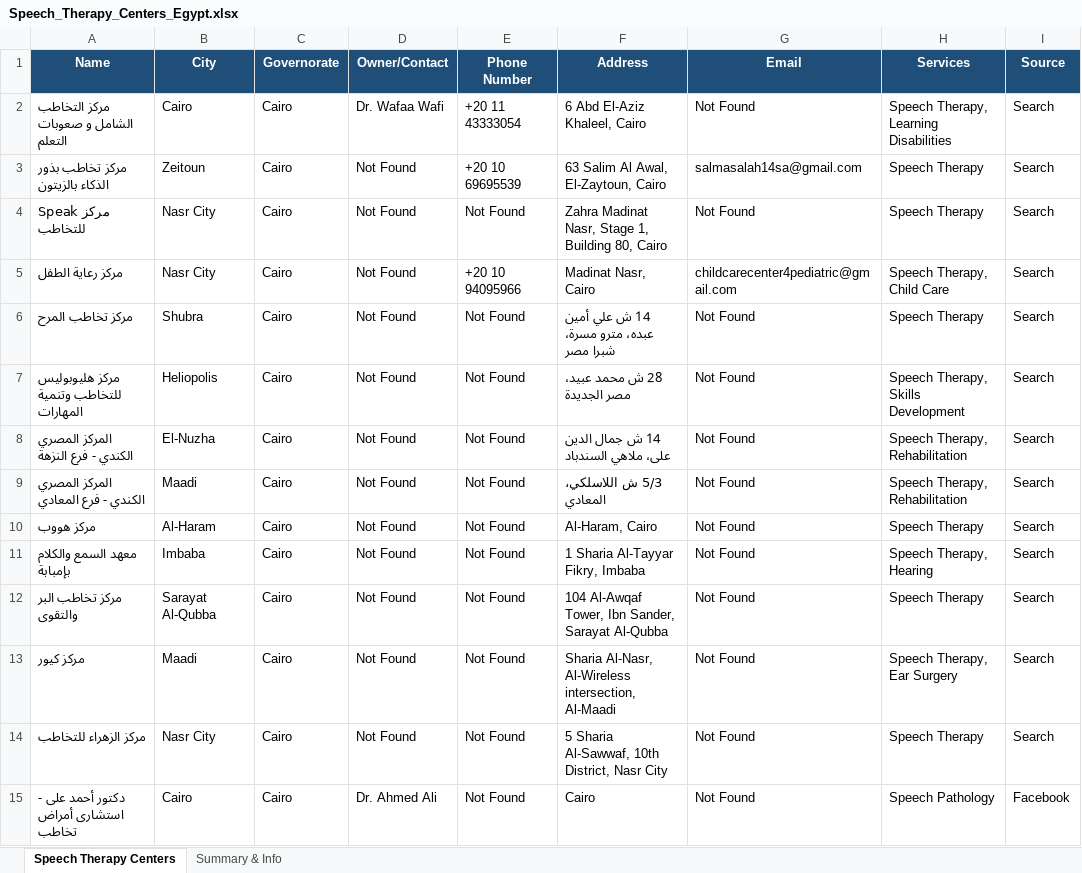
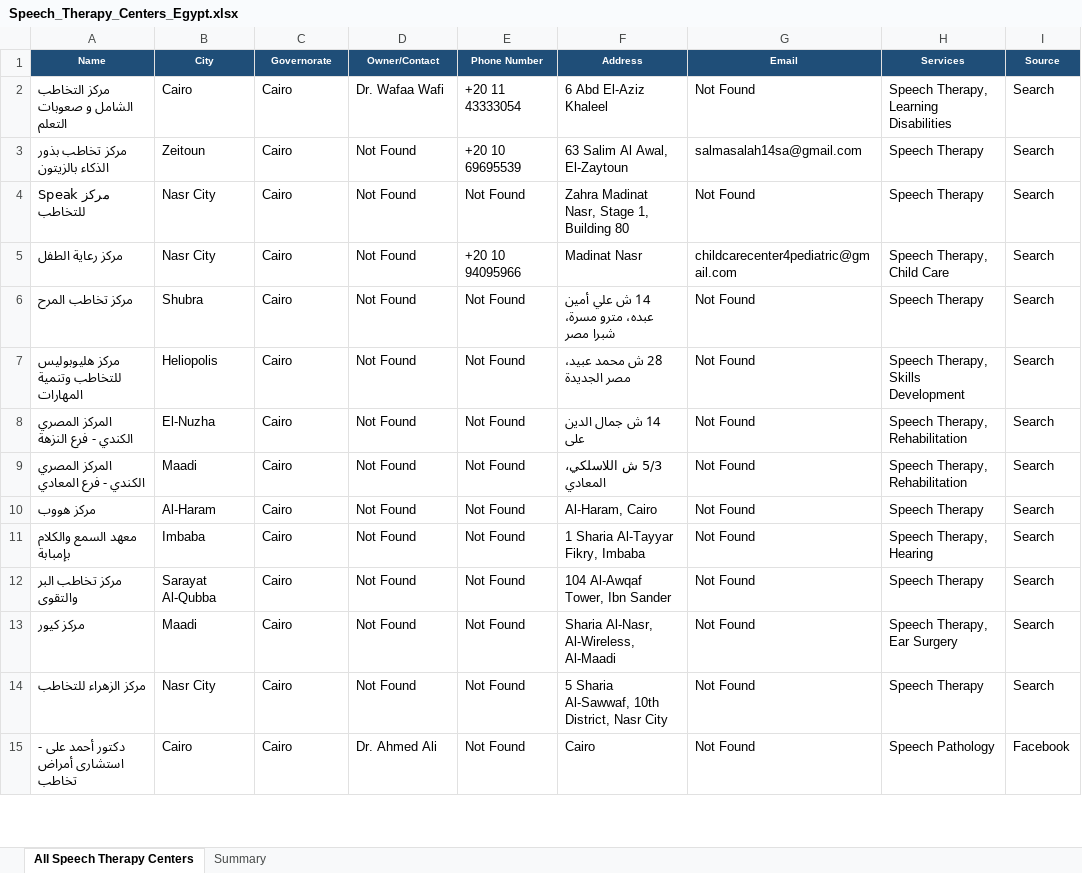
Before and after one commit to aliezzo99/Promo-Code-Management-System, an Excel workbook: Speech_Therapy_Centers_Egypt.xlsx, sheet All Speech Therapy Centers, drawn as a sheet; only a part is shown; values as stored, in another font and other column widths than the file's, no borders; the diff covers the shown part only; the diff names each change by its address in the sheet, - before the commit and + after, or states it on an @@ line.

```diff
--- a/Speech_Therapy_Centers_Egypt.xlsx (sheet All Speech Therapy Centers)
+++ b/Speech_Therapy_Centers_Egypt.xlsx (sheet All Speech Therapy Centers)
-sheet tab: Speech Therapy Centers
+sheet tab: All Speech Therapy Centers
-sheet tab: Summary & Info
+sheet tab: Summary
@@ A1:I1 text size: smaller @@
-F2 (Address): 6 Abd El-Aziz Khaleel, Cairo
+F2 (Address): 6 Abd El-Aziz Khaleel
-F3 (Address): 63 Salim Al Awal, El-Zaytoun, Cairo
+F3 (Address): 63 Salim Al Awal, El-Zaytoun
-F4 (Address): Zahra Madinat Nasr, Stage 1, Building 80, Cairo
+F4 (Address): Zahra Madinat Nasr, Stage 1, Building 80
-F5 (Address): Madinat Nasr, Cairo
+F5 (Address): Madinat Nasr
-F8 (Address): 14 ش جمال الدين على، ملاهي السندباد
+F8 (Address): 14 ش جمال الدين على
-F12 (Address): 104 Al-Awqaf Tower, Ibn Sander, Sarayat Al-Qubba
+F12 (Address): 104 Al-Awqaf Tower, Ibn Sander
-F13 (Address): Sharia Al-Nasr, Al-Wireless intersection, Al-Maadi
+F13 (Address): Sharia Al-Nasr, Al-Wireless, Al-Maadi
```
Also changed, not shown: 16 added rows, 3 removed rows and 9 edited cells elsewhere in this sheet, sheet Summary.
